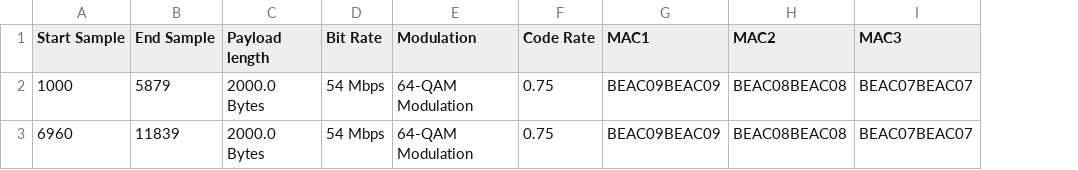
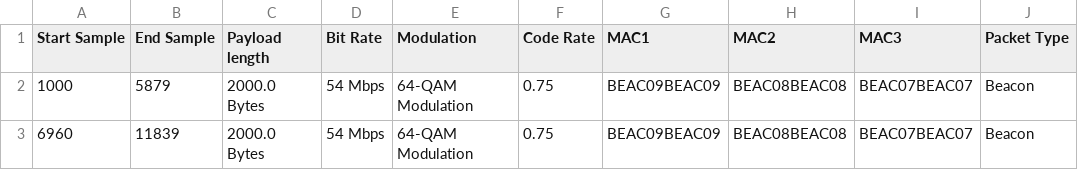
Before and after one commit to CarletonWirelessLab/PDTestingPython, a CSV file: Packet_Data.csv, drawn as a sheet; the diff names each change by its address in the sheet, - before the commit and + after, or states it on an @@ line.

```diff
--- a/Packet_Data.csv
+++ b/Packet_Data.csv
+column J (Packet Type), rows 2-3: Beacon | Beacon
```
Also changed, not shown: 4 other files.
